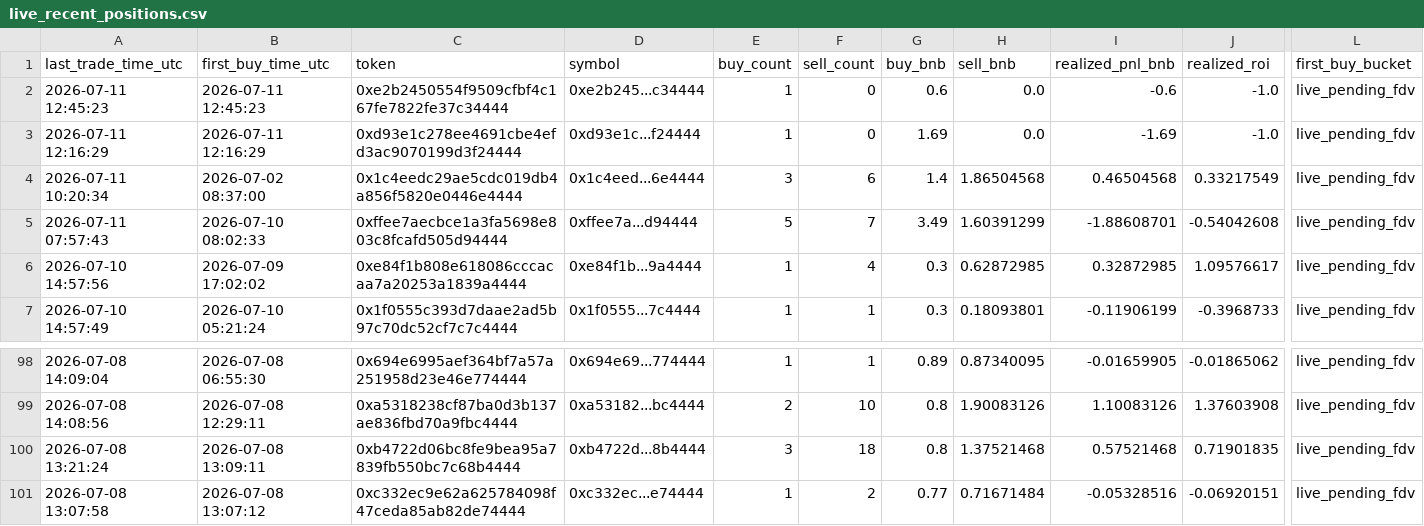
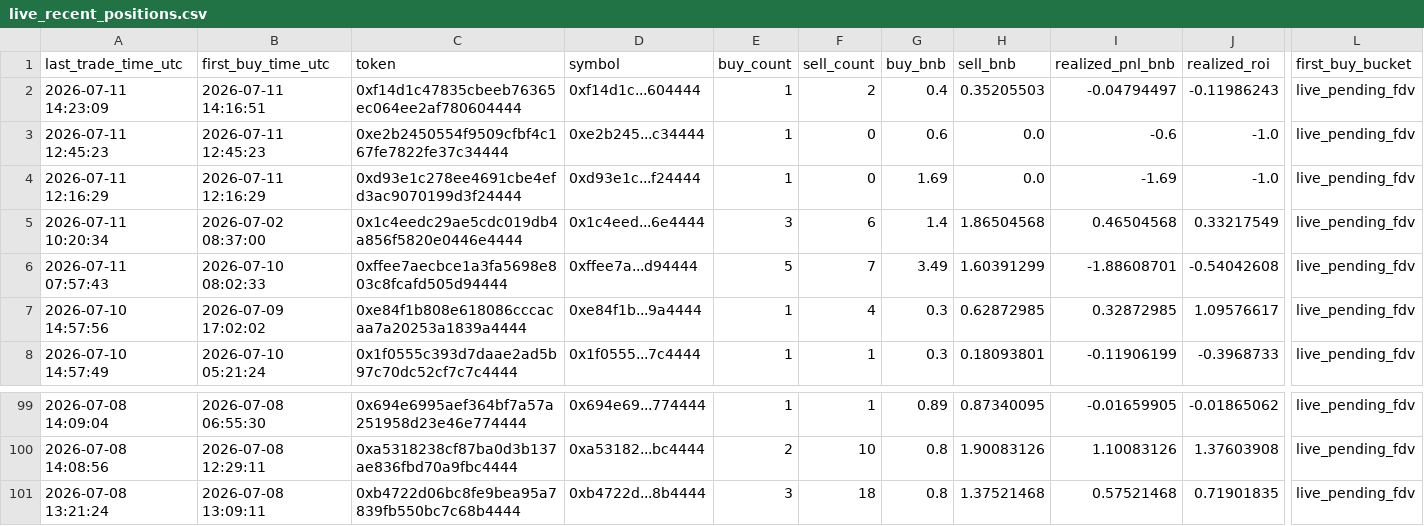
Before and after one commit to hahahakang/bsc-fourmeme-analysis-live, a CSV file: data/live_recent_positions.csv, drawn as a sheet; only a part is shown, gaps mark what is left out; removed rows and columns are numbered as before the commit, all else as after; rows hold the shown columns only; the diff names each change by its address in the sheet, - before the commit and + after, or states it on an @@ line.

```diff
--- a/data/live_recent_positions.csv
+++ b/data/live_recent_positions.csv
+row 2: 2026-07-11 14:23:09 | 2026-07-11 14:16:51 | 0xf14d1c47835cbeeb76365ec064ee2af780604444 | 0xf14d1c...604444 | 1 | 2 | 0.4 | 0.35205503 | -0.04794497 | -0.11986243 | live_pending_fdv
-row 101: 2026-07-08 13:07:58 | 2026-07-08 13:07:12 | 0xc332ec9e62a625784098f47ceda85ab82de74444 | 0xc332ec...e74444 | 1 | 2 | 0.77 | 0.71671484 | -0.05328516 | -0.06920151 | live_pending_fdv
```
Also changed, not shown: data/live_events.csv, data/live_recent_buys.csv, 5 other files.
